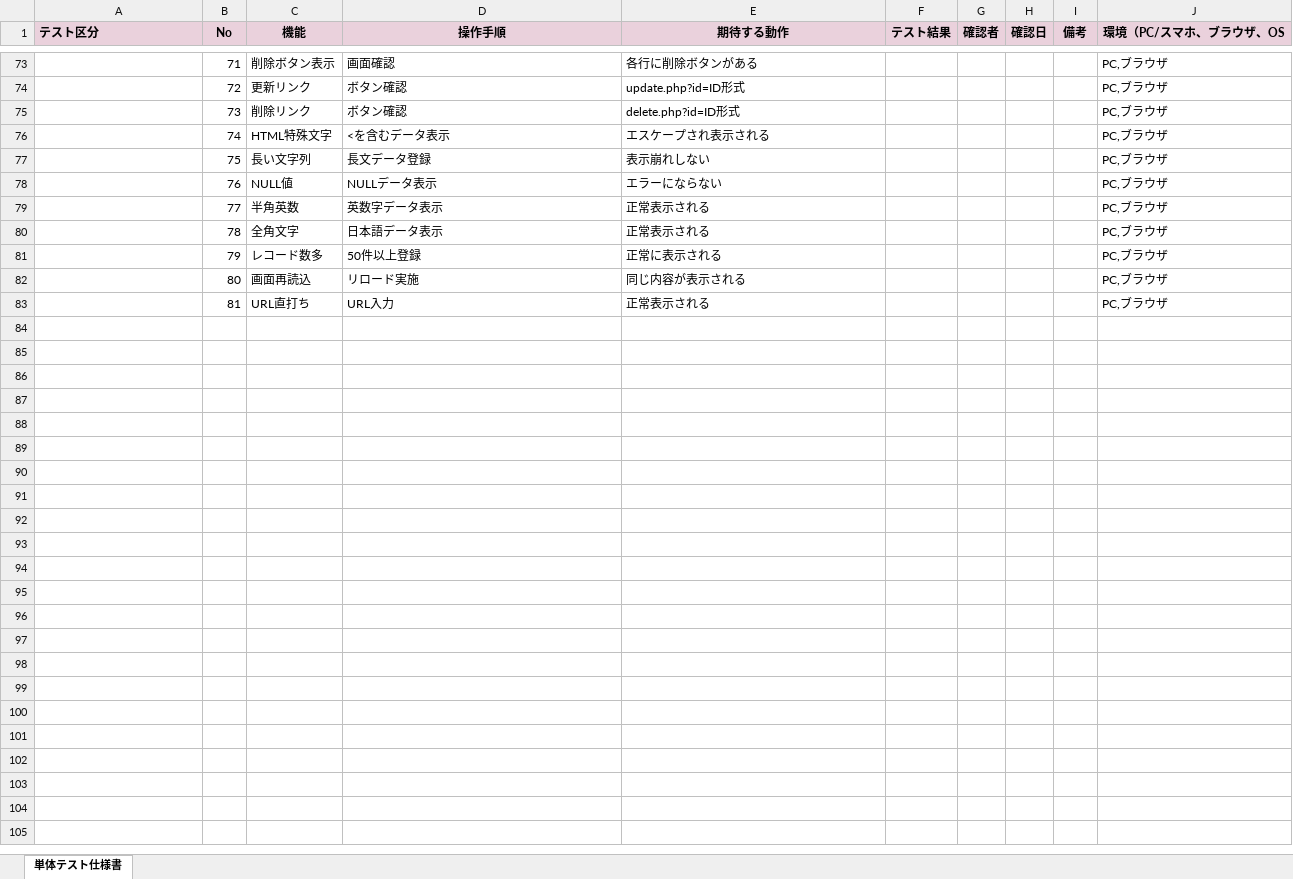
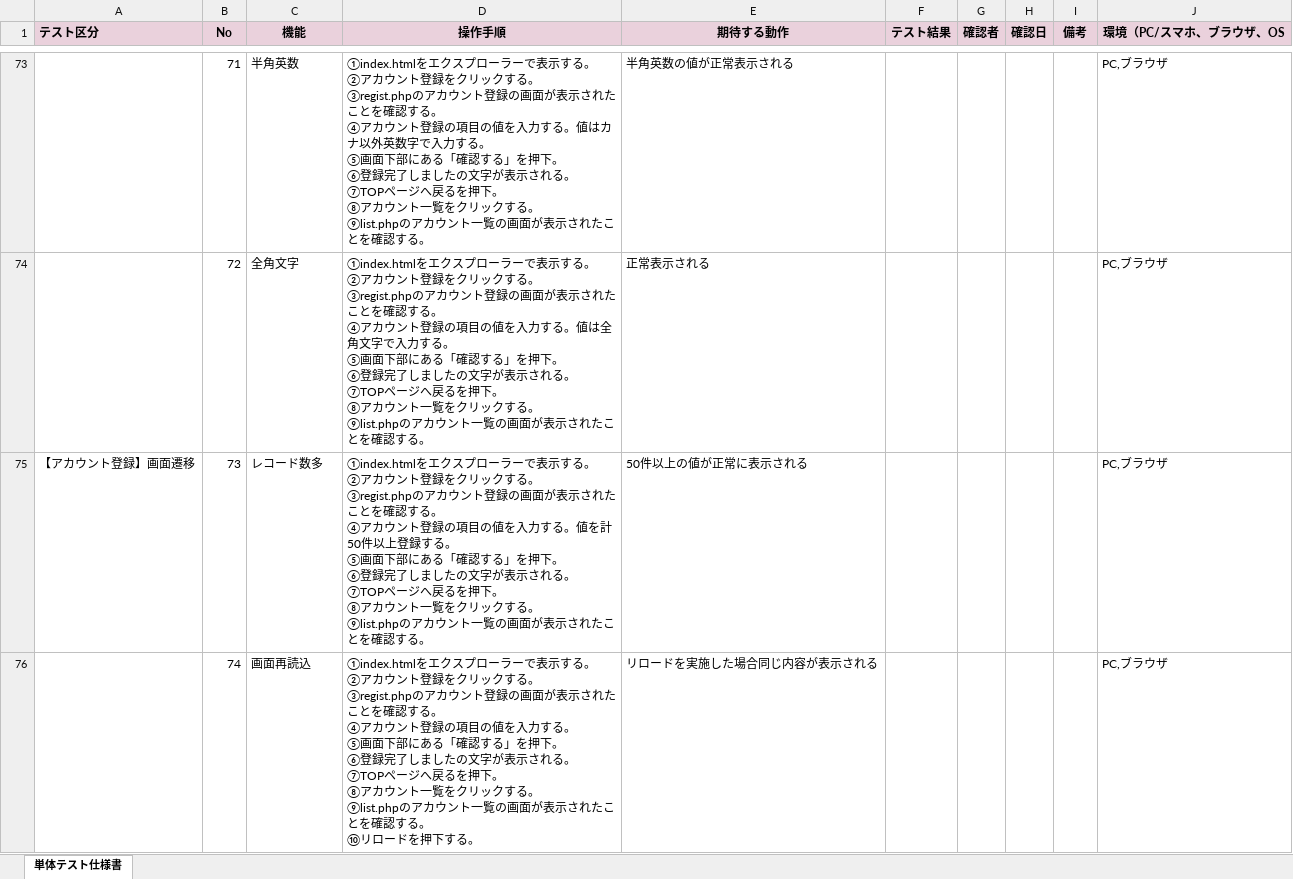
Before and after one commit to htmimper/account_registration_02, an Excel workbook: regist.php_ list.php 単体テスト仕様書 ver.2.xlsx, sheet 単体テスト仕様書, drawn as a sheet; only a part is shown, gaps mark what is left out; values as stored, in another font and other column widths than the file's, no borders; charts and pictures not drawn; ↵ is a line break in a cell; the diff covers the shown part only; the diff names each change by its address in the sheet, - before the commit and + after, or states it on an @@ line.

Commit message:
Add files via upload

```diff
--- a/regist.php_ list.php 単体テスト仕様書 ver.2.xlsx (sheet 単体テスト仕様書)
+++ b/regist.php_ list.php 単体テスト仕様書 ver.2.xlsx (sheet 単体テスト仕様書)
-C73 (機能): 削除ボタン表示
+C73 (機能): 半角英数
-D73 (操作手順): 画面確認
+D73 (操作手順): ①index.htmlをエクスプローラーで表示する。 ↵ ②アカウント登録をクリックする。 ↵ ③regist.phpのアカウント登録の画面が表示されたことを確認する。 ↵ ④アカウント登録の項目の値を入力する。値はカナ以外英数字で入力する。 ↵ ⑤画面下部にある「確認する」を押下。 ↵ ⑥登録完了しましたの文字が表示される。 ↵ ⑦TOPページへ戻るを押下。 ↵ ⑧アカウント一覧をクリックする。 ↵ ⑨list.phpのアカウント一覧の画面が表示されたことを確認する。
-E73 (期待する動作): 各行に削除ボタンがある
+E73 (期待する動作): 半角英数の値が正常表示される
-C74 (機能): 更新リンク
+C74 (機能): 全角文字
-D74 (操作手順): ボタン確認
+D74 (操作手順): ①index.htmlをエクスプローラーで表示する。 ↵ ②アカウント登録をクリックする。 ↵ ③regist.phpのアカウント登録の画面が表示されたことを確認する。 ↵ ④アカウント登録の項目の値を入力する。値は全角文字で入力する。 ↵ ⑤画面下部にある「確認する」を押下。 ↵ ⑥登録完了しましたの文字が表示される。 ↵ ⑦TOPページへ戻るを押下。 ↵ ⑧アカウント一覧をクリックする。 ↵ ⑨list.phpのアカウント一覧の画面が表示されたことを確認する。
-E74 (期待する動作): update.php?id=ID形式
+E74 (期待する動作): 正常表示される
-A75 (テスト区分): (empty)
+A75 (テスト区分): 【アカウント登録】画面遷移
-C75 (機能): 削除リンク
+C75 (機能): レコード数多
-D75 (操作手順): ボタン確認
+D75 (操作手順): ①index.htmlをエクスプローラーで表示する。 ↵ ②アカウント登録をクリックする。 ↵ ③regist.phpのアカウント登録の画面が表示されたことを確認する。 ↵ ④アカウント登録の項目の値を入力する。値を計50件以上登録する。 ↵ ⑤画面下部にある「確認する」を押下。 ↵ ⑥登録完了しましたの文字が表示される。 ↵ ⑦TOPページへ戻るを押下。 ↵ ⑧アカウント一覧をクリックする。 ↵ ⑨list.phpのアカウント一覧の画面が表示されたことを確認する。
-E75 (期待する動作): delete.php?id=ID形式
+E75 (期待する動作): 50件以上の値が正常に表示される
-C76 (機能): HTML特殊文字
+C76 (機能): 画面再読込
-D76 (操作手順): <を含むデータ表示
+D76 (操作手順): ①index.htmlをエクスプローラーで表示する。 ↵ ②アカウント登録をクリックする。 ↵ ③regist.phpのアカウント登録の画面が表示されたことを確認する。 ↵ ④アカウント登録の項目の値を入力する。 ↵ ⑤画面下部にある「確認する」を押下。 ↵ ⑥登録完了しましたの文字が表示される。 ↵ ⑦TOPページへ戻るを押下。 ↵ ⑧アカウント一覧をクリックする。 ↵ ⑨list.phpのアカウント一覧の画面が表示されたことを確認する。 ↵ ⑩リロードを押下する。
-E76 (期待する動作): エスケープされ表示される
+E76 (期待する動作): リロードを実施した場合同じ内容が表示される
-row 77:  | 75 | 長い文字列 | 長文データ登録 | 表示崩れしない |  |  |  |  | PC,ブラウザ
-row 78:  | 76 | NULL値 | NULLデータ表示 | エラーにならない |  |  |  |  | PC,ブラウザ
-row 79:  | 77 | 半角英数 | 英数字データ表示 | 正常表示される |  |  |  |  | PC,ブラウザ
-row 80:  | 78 | 全角文字 | 日本語データ表示 | 正常表示される |  |  |  |  | PC,ブラウザ
-row 81:  | 79 | レコード数多 | 50件以上登録 | 正常に表示される |  |  |  |  | PC,ブラウザ
-row 82:  | 80 | 画面再読込 | リロード実施 | 同じ内容が表示される |  |  |  |  | PC,ブラウザ
-row 83:  | 81 | URL直打ち | URL入力 | 正常表示される |  |  |  |  | PC,ブラウザ
```
Also changed, not shown: 66 edited cells elsewhere in this sheet.
